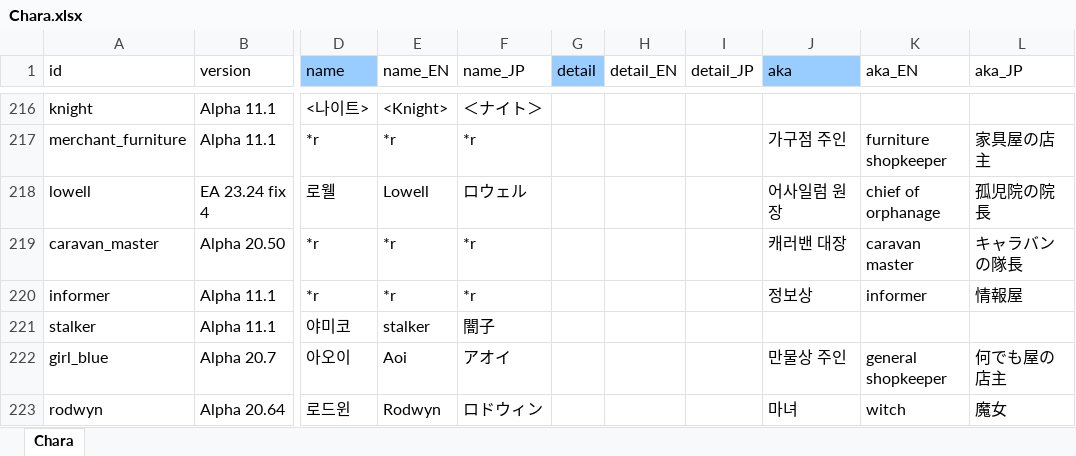
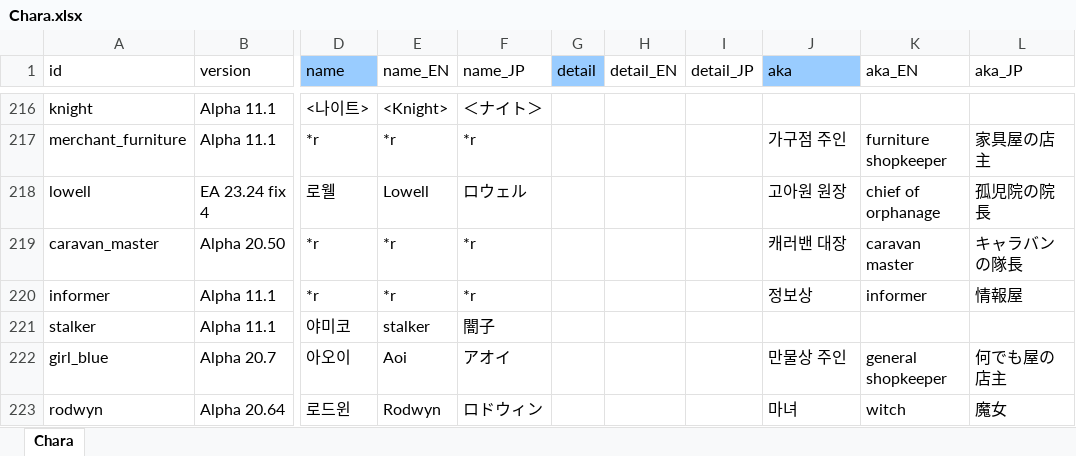
Before and after one commit to cinornu/Elin_KR, an Excel workbook: Mod_Korean/Lang/KR/Game/Chara.xlsx, sheet Chara, drawn as a sheet; only a part is shown, gaps mark what is left out; values as stored, in another font and other column widths than the file's, no borders; charts and pictures not drawn; the diff names each change by its address in the sheet, - before the commit and + after, or states it on an @@ line.

```diff
--- a/Mod_Korean/Lang/KR/Game/Chara.xlsx (sheet Chara)
+++ b/Mod_Korean/Lang/KR/Game/Chara.xlsx (sheet Chara)
-J218 (aka): 어사일럼 원장
+J218 (aka): 고아원 원장
```
Also changed, not shown: charts or pictures, Mod_Korean/Lang/KR/Dialog/Drama/_main.xlsx, Mod_Korean/Lang/KR/Game/Element.xlsx, 3 other files.
